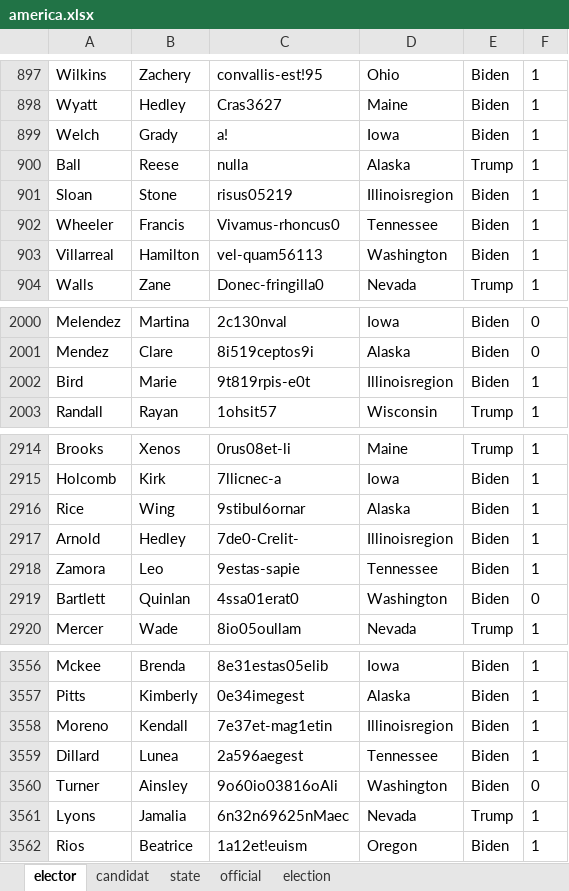
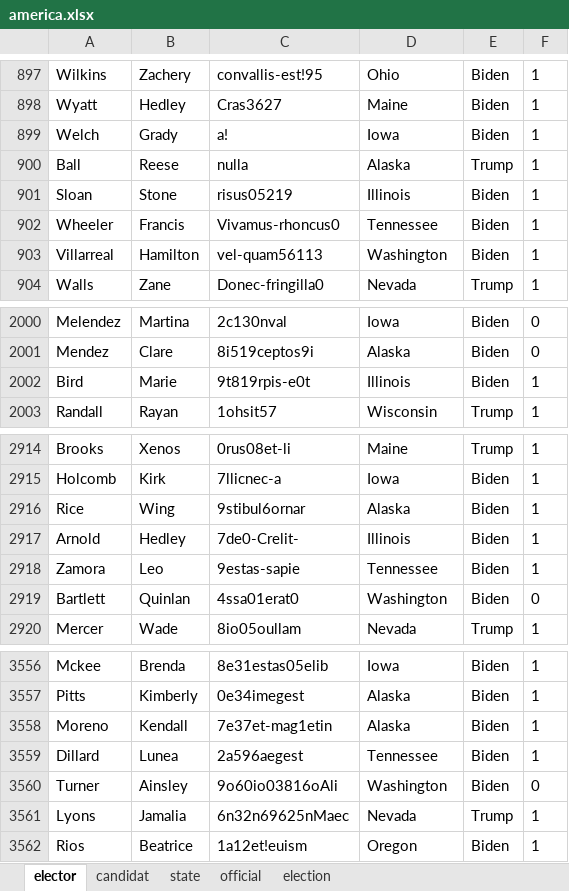
Before and after one commit to QuentinDstl/Election-system-JAVA, an Excel workbook: src/loader_package/america.xlsx, sheet elector, drawn as a sheet; only a part is shown, gaps mark what is left out; values as stored, in another font and other column widths than the file's, no borders; the diff names each change by its address in the sheet, - before the commit and + after, or states it on an @@ line.

Commit message:
demande xlsx

```diff
--- a/src/loader_package/america.xlsx (sheet elector)
+++ b/src/loader_package/america.xlsx (sheet elector)
-D901: Illinoisregion
+D901: Illinois
-D2002: Illinoisregion
+D2002: Illinois
-D2917: Illinoisregion
+D2917: Illinois
-D3558: Illinoisregion
+D3558: Alaska
```
Also changed, not shown: src/loader_package/big_pre_load.xlsx, 3 other files.
